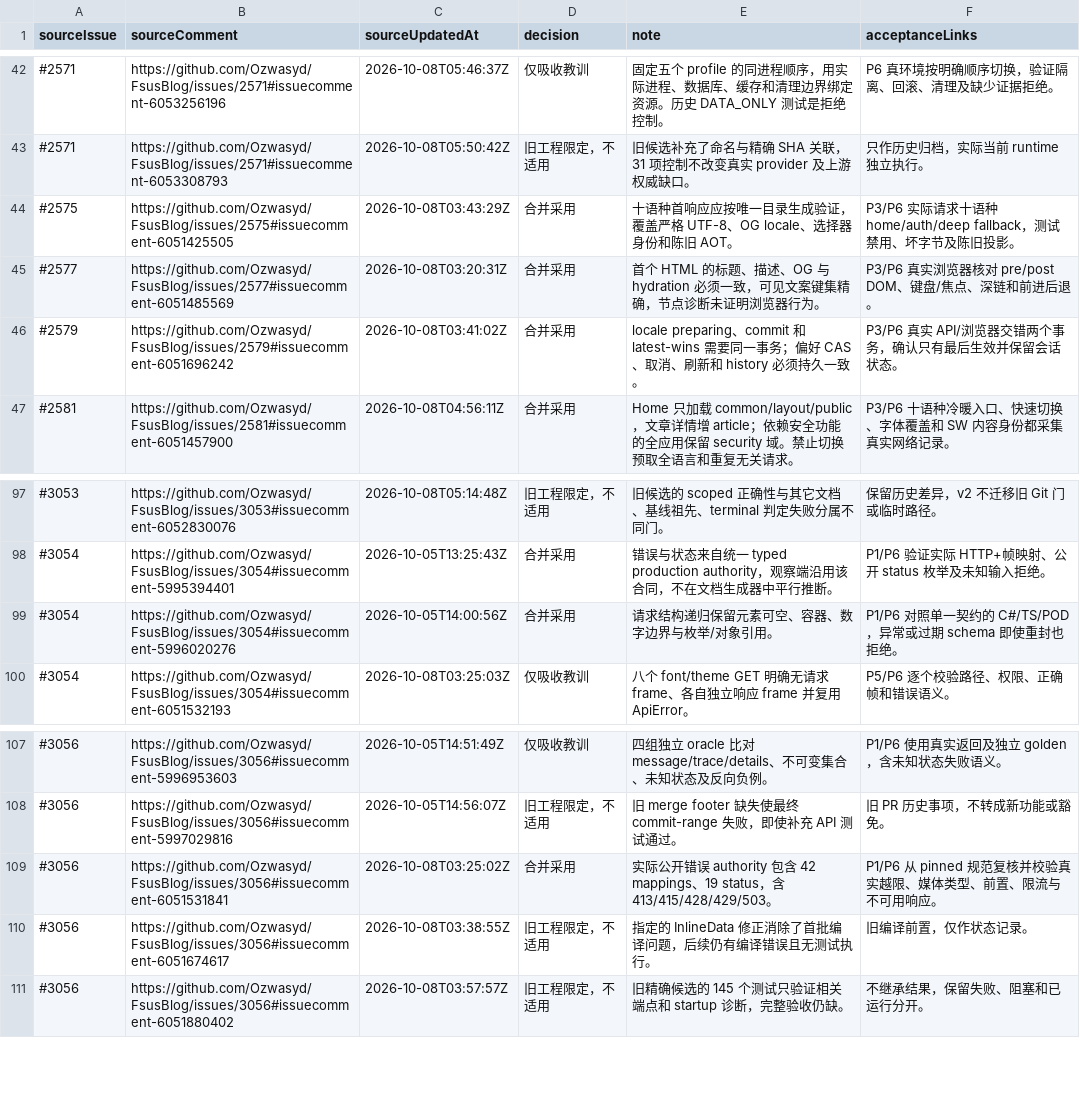
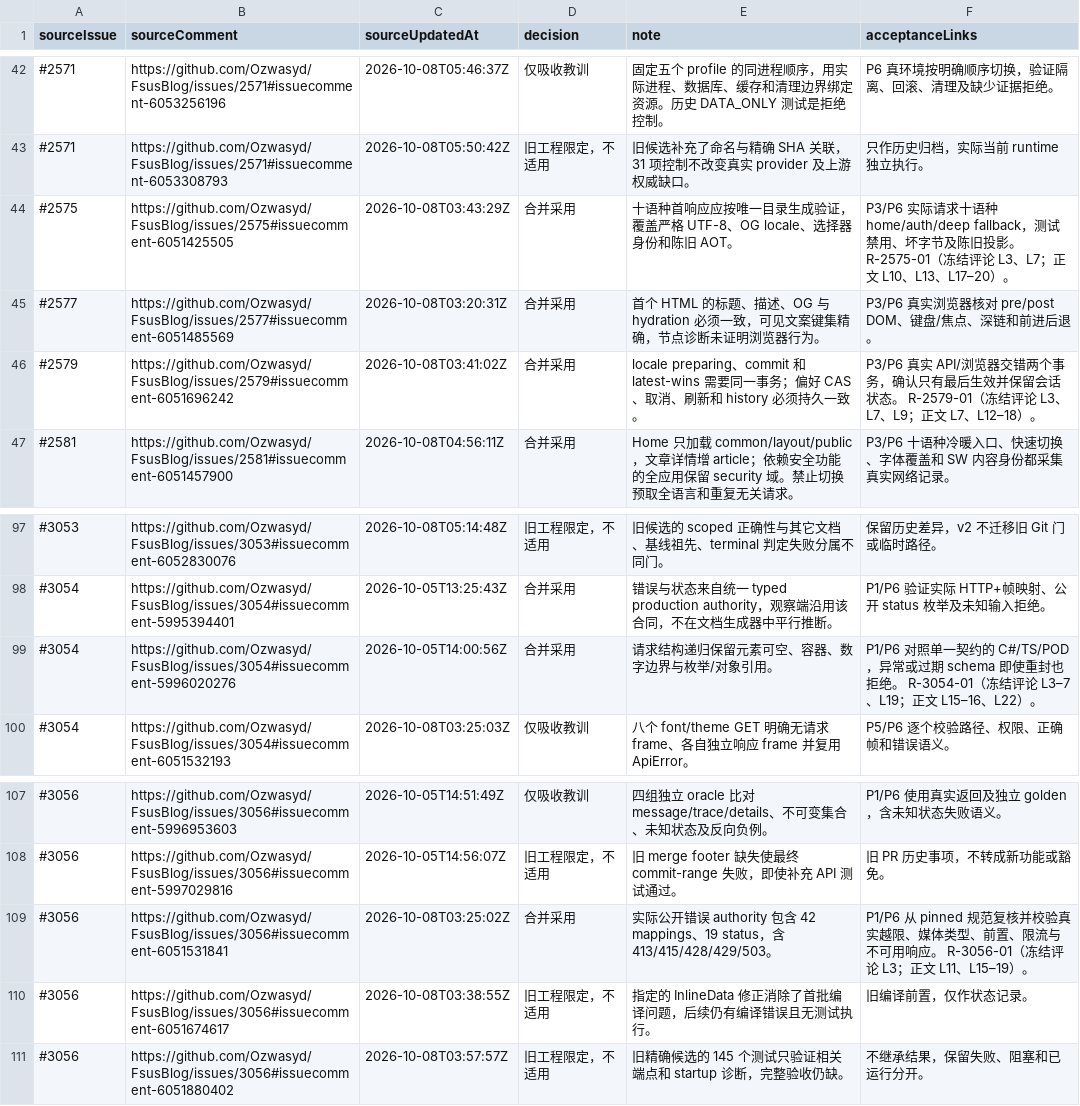
Before and after one commit to Ozwasyd/FsusBlog, a TSV file: docs/issues/comments-quality.tsv, drawn as a sheet; only a part is shown, gaps mark what is left out.

```diff
--- a/docs/issues/comments-quality.tsv
+++ b/docs/issues/comments-quality.tsv
@@ -43,5 +43,5 @@ sourceIssue	sourceComment	sourceUpdatedAt	decision	note	acceptanceLinks
 #2571	https://github.com/Ozwasyd/FsusBlog/issues/2571#issuecomment-6053308793	2026-10-08T05:50:42Z	旧工程限定，不适用	旧候选补充了命名与精确 SHA 关联，31 项控制不改变真实 provider 及上游权威缺口。	只作历史归档，实际当前 runtime 独立执行。
-#2575	https://github.com/Ozwasyd/FsusBlog/issues/2575#issuecomment-6051425505	2026-10-08T03:43:29Z	合并采用	十语种首响应应按唯一目录生成验证，覆盖严格 UTF-8、OG locale、选择器身份和陈旧 AOT。	P3/P6 实际请求十语种 home/auth/deep fallback，测试禁用、坏字节及陈旧投影。
+#2575	https://github.com/Ozwasyd/FsusBlog/issues/2575#issuecomment-6051425505	2026-10-08T03:43:29Z	合并采用	十语种首响应应按唯一目录生成验证，覆盖严格 UTF-8、OG locale、选择器身份和陈旧 AOT。	P3/P6 实际请求十语种 home/auth/deep fallback，测试禁用、坏字节及陈旧投影。 R-2575-01（冻结评论 L3、L7；正文 L10、L13、L17–20）。
 #2577	https://github.com/Ozwasyd/FsusBlog/issues/2577#issuecomment-6051485569	2026-10-08T03:20:31Z	合并采用	首个 HTML 的标题、描述、OG 与 hydration 必须一致，可见文案键集精确，节点诊断未证明浏览器行为。	P3/P6 真实浏览器核对 pre/post DOM、键盘/焦点、深链和前进后退。
-#2579	https://github.com/Ozwasyd/FsusBlog/issues/2579#issuecomment-6051696242	2026-10-08T03:41:02Z	合并采用	locale preparing、commit 和 latest-wins 需要同一事务；偏好 CAS、取消、刷新和 history 必须持久一致。	P3/P6 真实 API/浏览器交错两个事务，确认只有最后生效并保留会话状态。
+#2579	https://github.com/Ozwasyd/FsusBlog/issues/2579#issuecomment-6051696242	2026-10-08T03:41:02Z	合并采用	locale preparing、commit 和 latest-wins 需要同一事务；偏好 CAS、取消、刷新和 history 必须持久一致。	P3/P6 真实 API/浏览器交错两个事务，确认只有最后生效并保留会话状态。 R-2579-01（冻结评论 L3、L7、L9；正文 L7、L12–18）。
 #2581	https://github.com/Ozwasyd/FsusBlog/issues/2581#issuecomment-6051457900	2026-10-08T04:56:11Z	合并采用	Home 只加载 common/layout/public，文章详情增 article；依赖安全功能的全应用保留 security 域。禁止切换预取全语言和重复无关请求。	P3/P6 十语种冷暖入口、快速切换、字体覆盖和 SW 内容身份都采集真实网络记录。
@@ -98,3 +98,3 @@ sourceIssue	sourceComment	sourceUpdatedAt	decision	note	acceptanceLinks
 #3054	https://github.com/Ozwasyd/FsusBlog/issues/3054#issuecomment-5995394401	2026-10-05T13:25:43Z	合并采用	错误与状态来自统一 typed production authority，观察端沿用该合同，不在文档生成器中平行推断。	P1/P6 验证实际 HTTP+帧映射、公开 status 枚举及未知输入拒绝。
-#3054	https://github.com/Ozwasyd/FsusBlog/issues/3054#issuecomment-5996020276	2026-10-05T14:00:56Z	合并采用	请求结构递归保留元素可空、容器、数字边界与枚举/对象引用。	P1/P6 对照单一契约的 C#/TS/POD，异常或过期 schema 即使重封也拒绝。
+#3054	https://github.com/Ozwasyd/FsusBlog/issues/3054#issuecomment-5996020276	2026-10-05T14:00:56Z	合并采用	请求结构递归保留元素可空、容器、数字边界与枚举/对象引用。	P1/P6 对照单一契约的 C#/TS/POD，异常或过期 schema 即使重封也拒绝。 R-3054-01（冻结评论 L3–7、L19；正文 L15–16、L22）。
 #3054	https://github.com/Ozwasyd/FsusBlog/issues/3054#issuecomment-6051532193	2026-10-08T03:25:03Z	仅吸收教训	八个 font/theme GET 明确无请求 frame、各自独立响应 frame 并复用 ApiError。	P5/P6 逐个校验路径、权限、正确帧和错误语义。
@@ -108,3 +108,3 @@ sourceIssue	sourceComment	sourceUpdatedAt	decision	note	acceptanceLinks
 #3056	https://github.com/Ozwasyd/FsusBlog/issues/3056#issuecomment-5997029816	2026-10-05T14:56:07Z	旧工程限定，不适用	旧 merge footer 缺失使最终 commit-range 失败，即使补充 API 测试通过。	旧 PR 历史事项，不转成新功能或豁免。
-#3056	https://github.com/Ozwasyd/FsusBlog/issues/3056#issuecomment-6051531841	2026-10-08T03:25:02Z	合并采用	实际公开错误 authority 包含 42 mappings、19 status，含 413/415/428/429/503。	P1/P6 从 pinned 规范复核并校验真实越限、媒体类型、前置、限流与不可用响应。
+#3056	https://github.com/Ozwasyd/FsusBlog/issues/3056#issuecomment-6051531841	2026-10-08T03:25:02Z	合并采用	实际公开错误 authority 包含 42 mappings、19 status，含 413/415/428/429/503。	P1/P6 从 pinned 规范复核并校验真实越限、媒体类型、前置、限流与不可用响应。 R-3056-01（冻结评论 L3；正文 L11、L15–19）。
 #3056	https://github.com/Ozwasyd/FsusBlog/issues/3056#issuecomment-6051674617	2026-10-08T03:38:55Z	旧工程限定，不适用	指定的 InlineData 修正消除了首批编译问题，后续仍有编译错误且无测试执行。	旧编译前置，仅作状态记录。
```
Also changed, not shown: docs/issues/comments-authoring-leaves-integration.tsv, docs/issues/comments-recent-platform.tsv, 3 other files.
